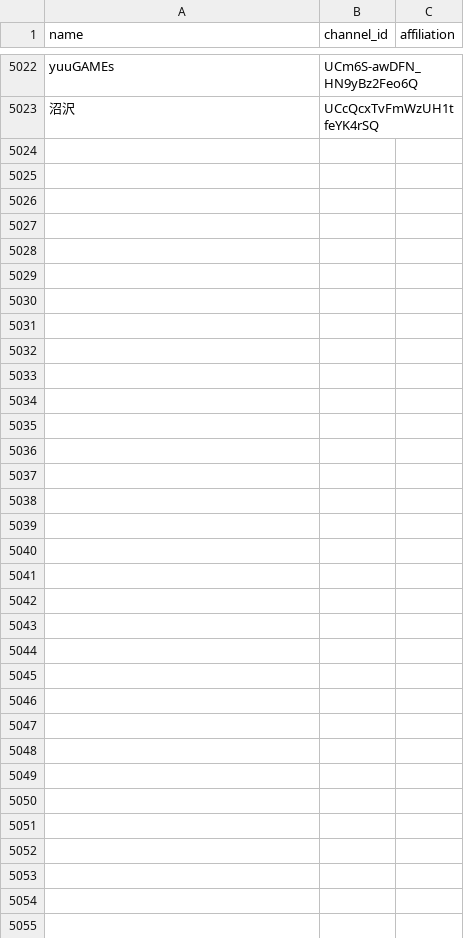
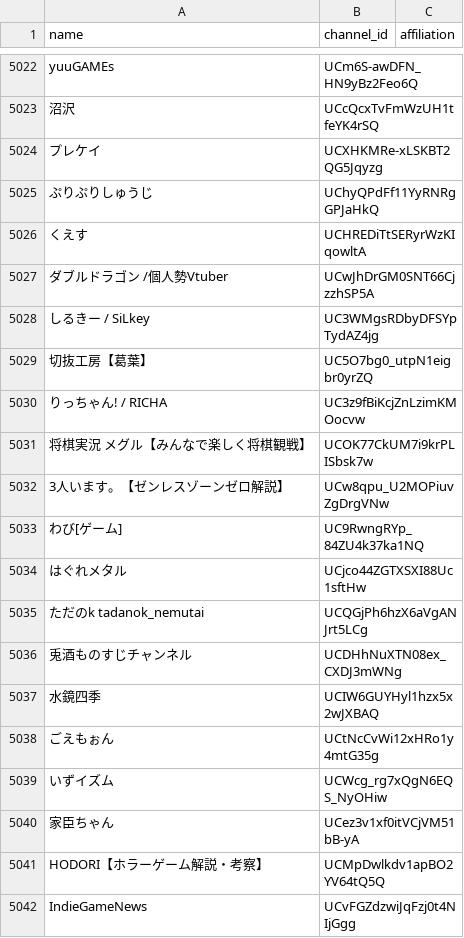
Before and after one commit to tarochin1985/hayarige, a TSV file: data/channels.tsv, drawn as a sheet; only a part is shown, gaps mark what is left out; the diff covers the shown part only.

```diff
--- a/data/channels.tsv
+++ b/data/channels.tsv
@@ -5023 +5023,20 @@ yuuGAMEs	UCm6S-awDFN_HN9yBz2Feo6Q
 沼沢	UCcQcxTvFmWzUH1tfeYK4rSQ	
+プレケイ	UCXHKMRe-xLSKBT2QG5Jqyzg	
+ぷりぷりしゅうじ	UChyQPdFf11YyRNRgGPJaHkQ	
+くえす	UCHREDiTtSERyrWzKIqowltA	
+ダブルドラゴン /個人勢Vtuber	UCwJhDrGM0SNT66CjzzhSP5A	
+しるきー / SiLkey	UC3WMgsRDbyDFSYpTydAZ4jg	
+切抜工房【葛葉】	UC5O7bg0_utpN1eigbr0yrZQ	
+りっちゃん! / RICHA	UC3z9fBiKcjZnLzimKMOocvw	
+将棋実況 メグル【みんなで楽しく将棋観戦】	UCOK77CkUM7i9krPLISbsk7w	
+3人います。【ゼンレスゾーンゼロ解説】	UCw8qpu_U2MOPiuvZgDrgVNw	
+わび[ゲーム]	UC9RwngRYp_84ZU4k37ka1NQ	
+はぐれメタル	UCjco44ZGTXSXI88Uc1sftHw	
+ただのk  tadanok_nemutai	UCQGjPh6hzX6aVgANJrt5LCg	
+兎酒ものすじチャンネル	UCDHhNuXTN08ex_CXDJ3mWNg	
+水鏡四季	UCIW6GUYHyl1hzx5x2wJXBAQ	
+ごえもぉん	UCtNcCvWi12xHRo1y4mtG35g	
+いずイズム	UCWcg_rg7xQgN6EQS_NyOHiw	
+家臣ちゃん	UCez3v1xf0itVCjVM51bB-yA	
+HODORI【ホラーゲーム解説・考察】	UCMpDwlkdv1apBO2YV64tQ5Q	
+IndieGameNews	UCvFGZdzwiJqFzj0t4NIjGgg	
```
Also changed, not shown: 28 added rows elsewhere in this file, data/channels_discovered.csv, data/channels_review.csv, 1 other file.
